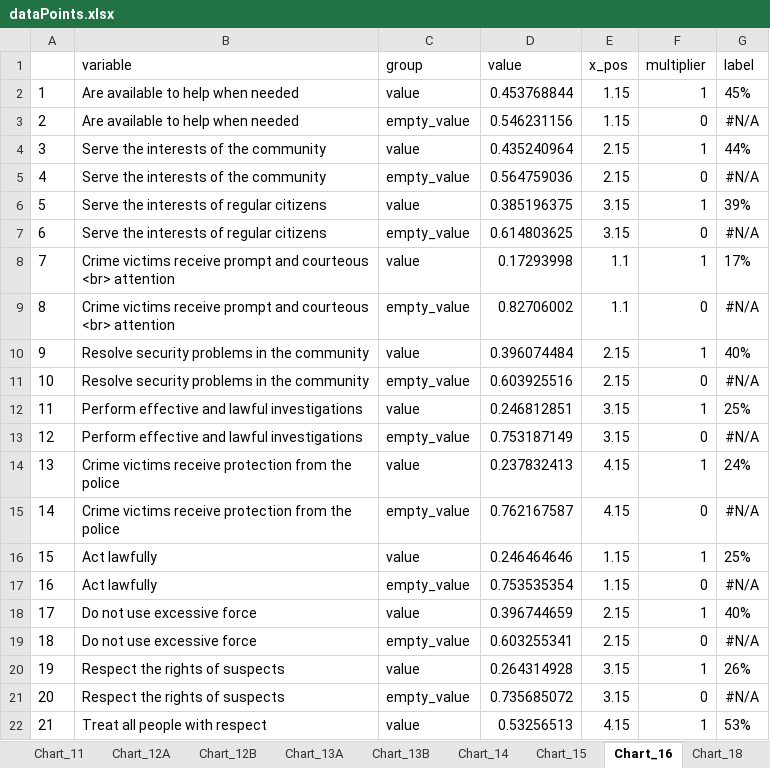
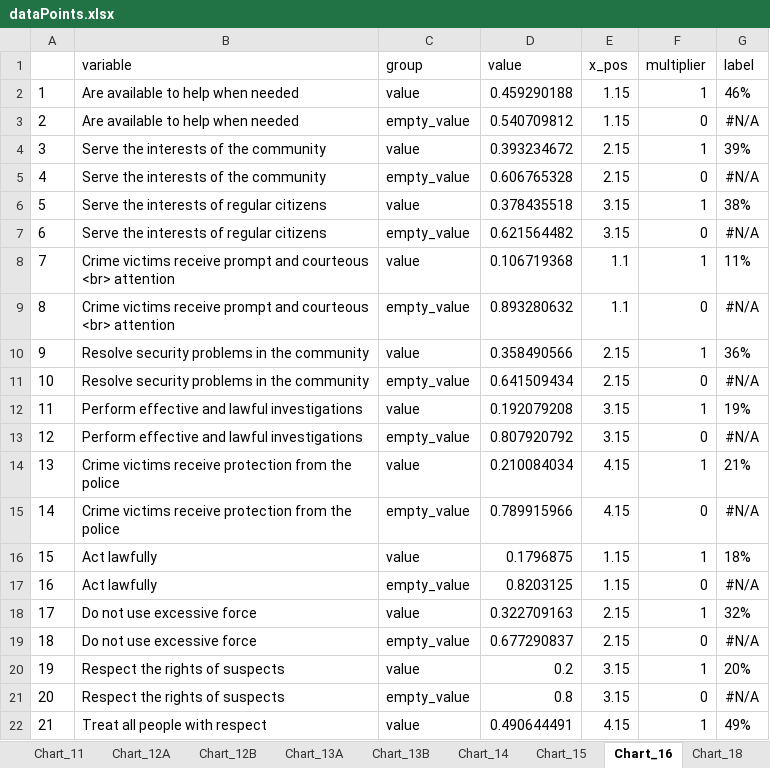
Before and after one commit to ctoruno/LAC-Reports, an Excel workbook: Outputs/Bolivia/dataPoints.xlsx, sheet Chart_16, drawn as a sheet; only a part is shown; values as stored, in another font and other column widths than the file's, no borders; the diff covers the shown part only; the diff names each change by its address in the sheet, - before the commit and + after, or states it on an @@ line.

```diff
--- a/Outputs/Bolivia/dataPoints.xlsx (sheet Chart_16)
+++ b/Outputs/Bolivia/dataPoints.xlsx (sheet Chart_16)
-D2 (value): 0.453768844
+D2 (value): 0.459290188
-G2 (label): 45%
+G2 (label): 46%
-D3 (value): 0.546231156
+D3 (value): 0.540709812
-D4 (value): 0.435240964
+D4 (value): 0.393234672
-G4 (label): 44%
+G4 (label): 39%
-D5 (value): 0.564759036
+D5 (value): 0.606765328
-D6 (value): 0.385196375
+D6 (value): 0.378435518
-G6 (label): 39%
+G6 (label): 38%
-D7 (value): 0.614803625
+D7 (value): 0.621564482
-D8 (value): 0.17293998
+D8 (value): 0.106719368
-G8 (label): 17%
+G8 (label): 11%
-D9 (value): 0.82706002
+D9 (value): 0.893280632
-D10 (value): 0.396074484
+D10 (value): 0.358490566
-G10 (label): 40%
+G10 (label): 36%
-D11 (value): 0.603925516
+D11 (value): 0.641509434
-D12 (value): 0.246812851
+D12 (value): 0.192079208
-G12 (label): 25%
+G12 (label): 19%
-D13 (value): 0.753187149
+D13 (value): 0.807920792
-D14 (value): 0.237832413
+D14 (value): 0.210084034
-G14 (label): 24%
+G14 (label): 21%
-D15 (value): 0.762167587
+D15 (value): 0.789915966
-D16 (value): 0.246464646
+D16 (value): 0.1796875
-G16 (label): 25%
+G16 (label): 18%
-D17 (value): 0.753535354
+D17 (value): 0.8203125
-D18 (value): 0.396744659
+D18 (value): 0.322709163
-G18 (label): 40%
+G18 (label): 32%
-D19 (value): 0.603255341
+D19 (value): 0.677290837
-D20 (value): 0.264314928
+D20 (value): 0.2
-G20 (label): 26%
+G20 (label): 20%
-D21 (value): 0.735685072
+D21 (value): 0.8
-D22 (value): 0.53256513
+D22 (value): 0.490644491
-G22 (label): 53%
+G22 (label): 49%
```
Also changed, not shown: 51 edited cells elsewhere in this sheet, Outputs/Colombia/dataPoints.xlsx, Outputs/Ecuador/dataPoints.xlsx, 2 other files.
